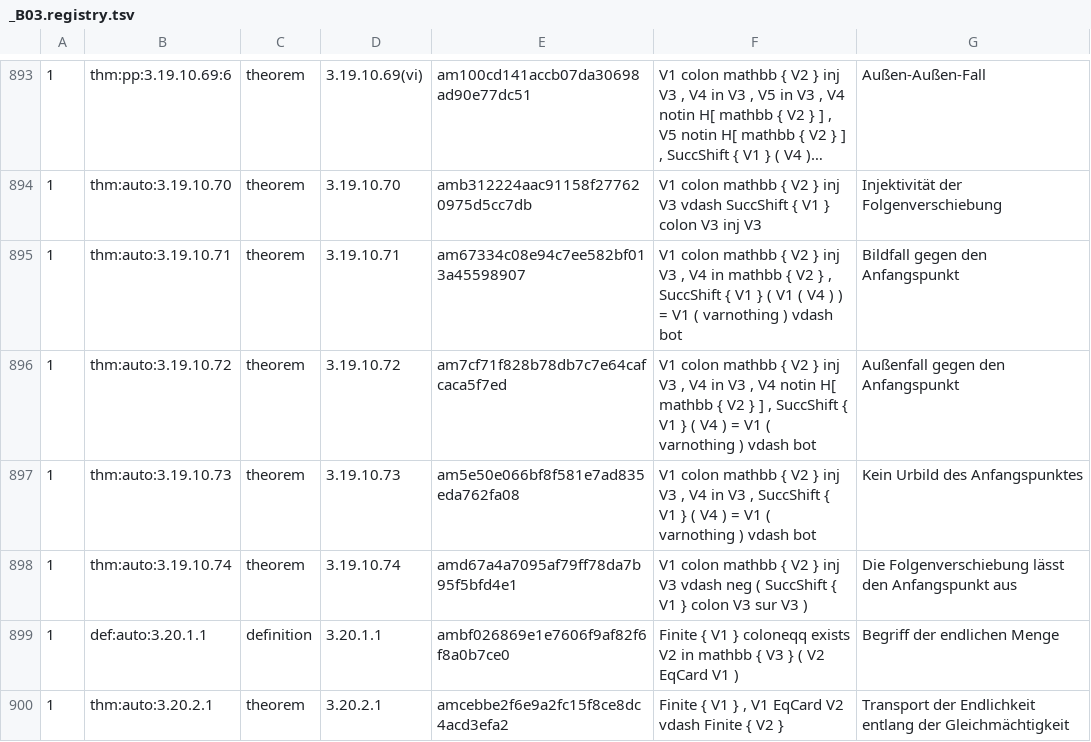
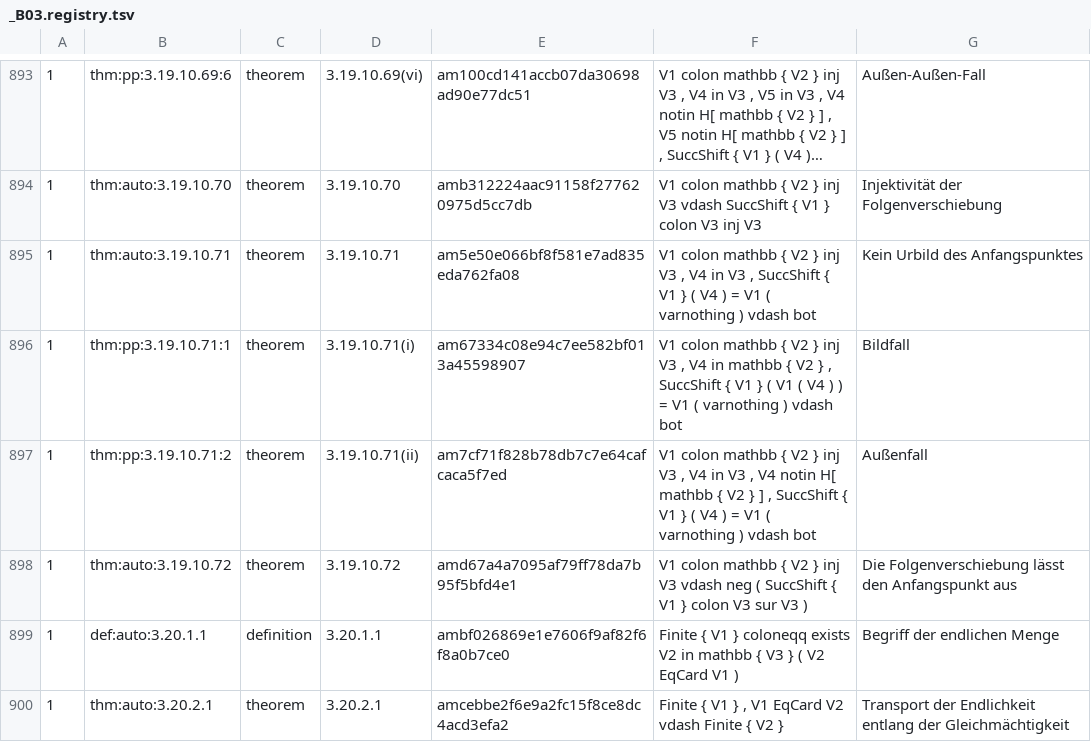
Before and after one commit to Losbarthos/Die-Grundlagen-der-Mathematik, a TSV file: registry/_B03.registry.tsv, drawn as a sheet; only a part is shown, gaps mark what is left out; long unchanged cells end in …; removed rows and columns are numbered as before the commit, all else as after; the diff names each change by its address in the sheet, - before the commit and + after, or states it on an @@ line.

```diff
--- a/registry/_B03.registry.tsv
+++ b/registry/_B03.registry.tsv
-E895: am67334c08e94c7ee582bf013a45598907
+E895: am5e50e066bf8f581e7ad835eda762fa08
-F895: …V4 in mathbb { V2 } , SuccShift { V1 } ( V1 ( V4 ) ) =…
+F895: …V4 in V3 , SuccShift { V1 } ( V4 ) =…
-G895: Bildfall gegen den Anfangspunkt
+G895: Kein Urbild des Anfangspunktes
+row 896: 1 | thm:pp:3.19.10.71:1 | theorem | 3.19.10.71(i) | am67334c08e94c7ee582bf013a45598907 | V1 colon mathbb { V2 } inj V3 , V4 in mathbb { V2 } , SuccShift { V1 } ( V1 ( V4 ) ) = V1 ( varnothing ) vdash bot | Bildfall
+row 897: 1 | thm:pp:3.19.10.71:2 | theorem | 3.19.10.71(ii) | am7cf71f828b78db7c7e64cafcaca5f7ed | V1 colon mathbb { V2 } inj V3 , V4 in V3 , V4 notin H[ mathbb { V2 } ] , SuccShift { V1 } ( V4 ) = V1 ( varnothing ) vdash bot | Außenfall
-E898: am7cf71f828b78db7c7e64cafcaca5f7ed
+E898: amd67a4a7095af79ff78da7b95f5bfd4e1
-F898: …inj V3 , V4 in V3 , V4 notin H[ mathbb { V2 } ] , SuccShift { V1 } ( V4 ) = V1 ( varnothing ) vdash bot
+F898: …inj V3 vdash neg ( SuccShift { V1 } colon V3 sur V3 )
-G898: Außenfall gegen den Anfangspunkt
+G898: Die Folgenverschiebung lässt den Anfangspunkt aus
-row 897: 1 | thm:auto:3.19.10.73 | theorem | 3.19.10.73 | am5e50e066bf8f581e7ad835eda762fa08 | V1 colon mathbb { V2 } inj V3 , V4 in V3 , SuccShift { V1 } ( V4 ) = V1 ( varnothing ) vdash bot | Kein Urbild des Anfangspunktes
-row 898: 1 | thm:auto:3.19.10.74 | theorem | 3.19.10.74 | amd67a4a7095af79ff78da7b95f5bfd4e1 | V1 colon mathbb { V2 } inj V3 vdash neg ( SuccShift { V1 } colon V3 sur V3 ) | Die Folgenverschiebung lässt den Anfangspunkt aus
```
Also changed, not shown: 1 other file.
